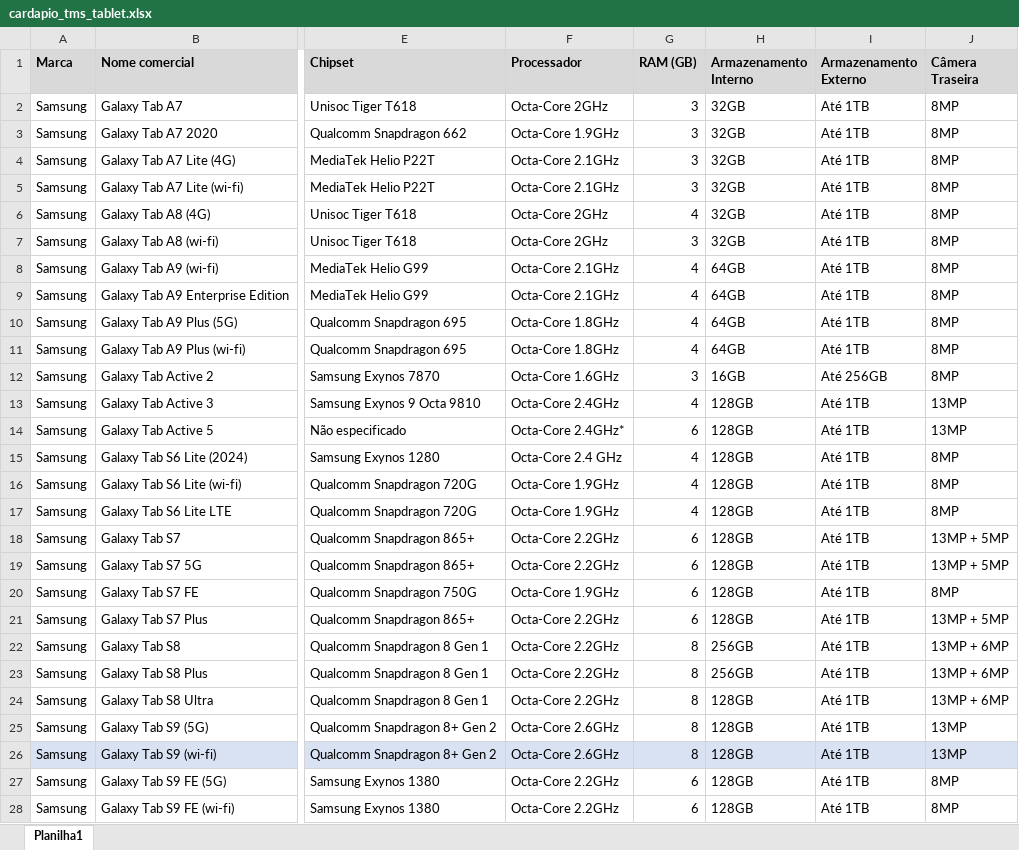
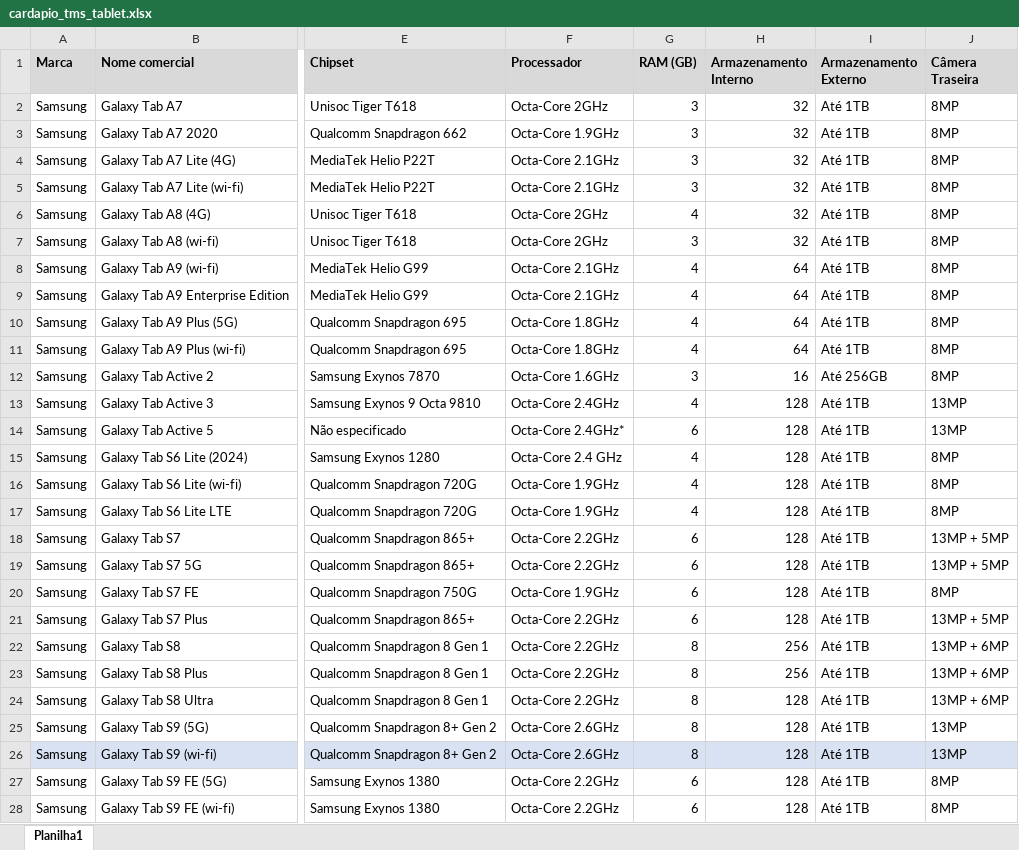
Before and after one commit to FelipeTMS/cardapioTMS, an Excel workbook: cardapio_tms_tablet.xlsx, sheet Planilha1, drawn as a sheet; only a part is shown, gaps mark what is left out; values as stored, in another font and other column widths than the file's, no borders; conditional formats and table styles not drawn; the diff covers the shown part only; the diff names each change by its address in the sheet, - before the commit and + after, or states it on an @@ line.

Commit message:
atualizacao2 tablets

```diff
--- a/cardapio_tms_tablet.xlsx (sheet Planilha1)
+++ b/cardapio_tms_tablet.xlsx (sheet Planilha1)
-H2:H7 (Armazenamento Interno): 32GB
+H2:H7 (Armazenamento Interno): 32
-H8:H11 (Armazenamento Interno): 64GB
+H8:H11 (Armazenamento Interno): 64
-H12 (Armazenamento Interno): 16GB
+H12 (Armazenamento Interno): 16
-H13:H21 (Armazenamento Interno): 128GB
+H13:H21 (Armazenamento Interno): 128
-H22:H23 (Armazenamento Interno): 256GB
+H22:H23 (Armazenamento Interno): 256
-H24:H28 (Armazenamento Interno): 128GB
+H24:H28 (Armazenamento Interno): 128
```
Also changed, not shown: 21 edited cells elsewhere in this sheet.
